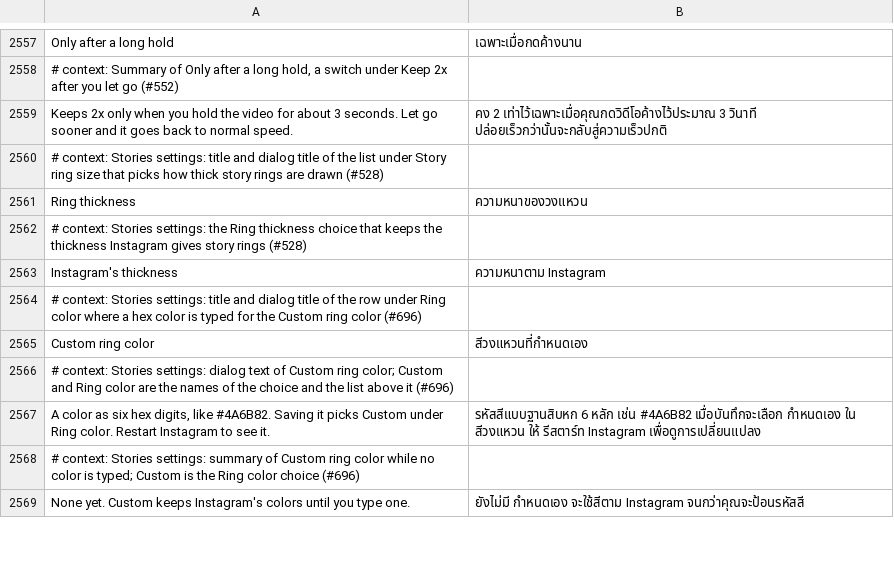
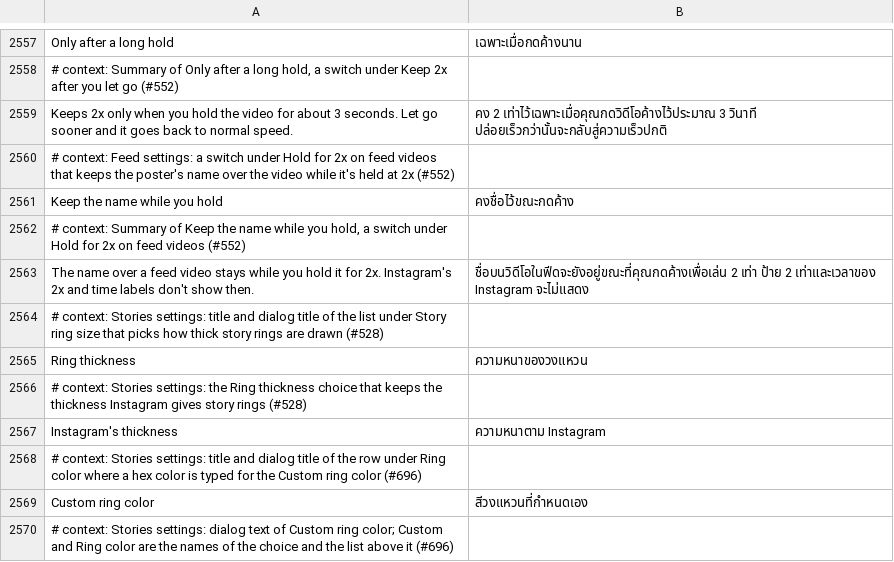
Before and after one commit to SysAdminDoc/HushGram, a TSV file: extensions/shared/library/src/main/l10n/th.tsv, drawn as a sheet; only a part is shown, gaps mark what is left out; the shorter side is filled out with more unchanged rows.

Commit message:
feat(feed): Keep the name while you hold under Hold for 2x on feed videos
The reporter's screenshot is of a plain hold: once the press entry has
the video at 2x it hands the post Instagram's hold state (0024.A0S with
003K.A03 on 456), which hides the name over the video and shows the 2x
and time labels. The speed itself comes from a separate call, so the new
switch asks FeedHoldSpeed.keepsLook right before that state goes in and
a yes hands the post its resting state instead. The swap loads either
state into the setter's own register, so nothing is borrowed and nothing
lands on the jump target at the state's load.

Refs #552

```diff
--- a/extensions/shared/library/src/main/l10n/th.tsv
+++ b/extensions/shared/library/src/main/l10n/th.tsv
@@ -2559,2 +2559,6 @@ Only after a long hold	เฉพาะเมื่อกดค้างนาน
 Keeps 2x only when you hold the video for about 3 seconds. Let go sooner and it goes back to normal speed.	คง 2 เท่าไว้เฉพาะเมื่อคุณกดวิดีโอค้างไว้ประมาณ 3 วินาที ปล่อยเร็วกว่านั้นจะกลับสู่ความเร็วปกติ
+# context: Feed settings: a switch under Hold for 2x on feed videos that keeps the poster's name over the video while it's held at 2x (#552)
+Keep the name while you hold	คงชื่อไว้ขณะกดค้าง
+# context: Summary of Keep the name while you hold, a switch under Hold for 2x on feed videos (#552)
+The name over a feed video stays while you hold it for 2x. Instagram's 2x and time labels don't show then.	ชื่อบนวิดีโอในฟีดจะยังอยู่ขณะที่คุณกดค้างเพื่อเล่น 2 เท่า ป้าย 2 เท่าและเวลาของ Instagram จะไม่แสดง
 # context: Stories settings: title and dialog title of the list under Story ring size that picks how thick story rings are drawn (#528)
```
Also changed, not shown: extensions/shared/library/src/main/l10n/de.tsv, extensions/shared/library/src/main/l10n/es.tsv, 21 other files.
